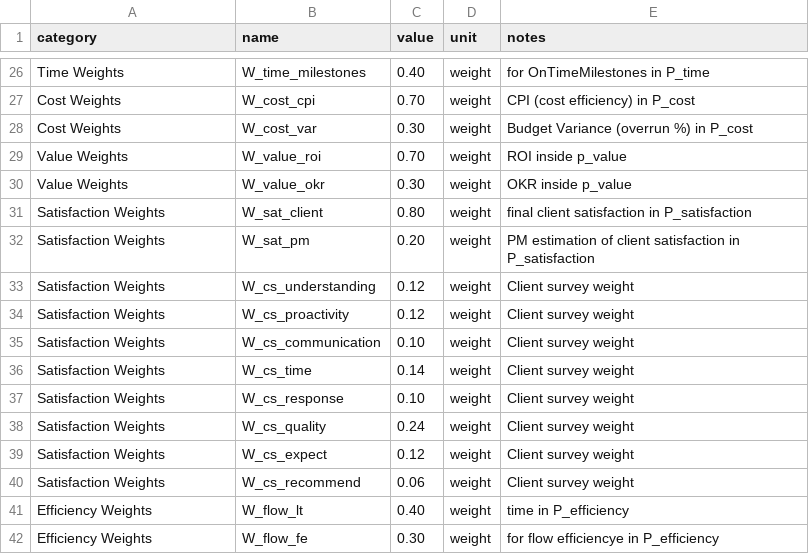
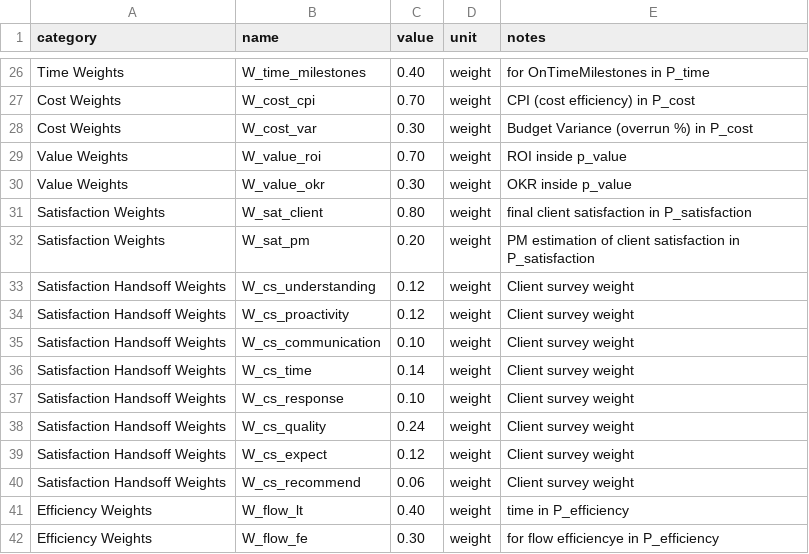
Before and after one commit to Vizzuality/vizzhub, a CSV file: backend/seeds/config_parameters.csv, drawn as a sheet; only a part is shown, gaps mark what is left out.

```diff
--- a/backend/seeds/config_parameters.csv
+++ b/backend/seeds/config_parameters.csv
@@ -32,10 +32,10 @@ Satisfaction Weights,W_sat_client,0.80,weight,final client satisfaction in P_sat
 Satisfaction Weights,W_sat_pm,0.20,weight,PM estimation of client satisfaction  in P_satisfaction
-Satisfaction Weights,W_cs_understanding,0.12,weight,Client survey weight
-Satisfaction Weights,W_cs_proactivity,0.12,weight,Client survey weight
-Satisfaction Weights,W_cs_communication,0.10,weight,Client survey weight
-Satisfaction Weights,W_cs_time,0.14,weight,Client survey weight
-Satisfaction Weights,W_cs_response,0.10,weight,Client survey weight
-Satisfaction Weights,W_cs_quality,0.24,weight,Client survey weight
-Satisfaction Weights,W_cs_expect,0.12,weight,Client survey weight
-Satisfaction Weights,W_cs_recommend,0.06,weight,Client survey weight
+Satisfaction Handsoff Weights,W_cs_understanding,0.12,weight,Client survey weight
+Satisfaction Handsoff Weights,W_cs_proactivity,0.12,weight,Client survey weight
+Satisfaction Handsoff Weights,W_cs_communication,0.10,weight,Client survey weight
+Satisfaction Handsoff Weights,W_cs_time,0.14,weight,Client survey weight
+Satisfaction Handsoff Weights,W_cs_response,0.10,weight,Client survey weight
+Satisfaction Handsoff Weights,W_cs_quality,0.24,weight,Client survey weight
+Satisfaction Handsoff Weights,W_cs_expect,0.12,weight,Client survey weight
+Satisfaction Handsoff Weights,W_cs_recommend,0.06,weight,Client survey weight
 Efficiency Weights,W_flow_lt,0.40,weight,time in P_efficiency
```
Also changed, not shown: 15 other files.
